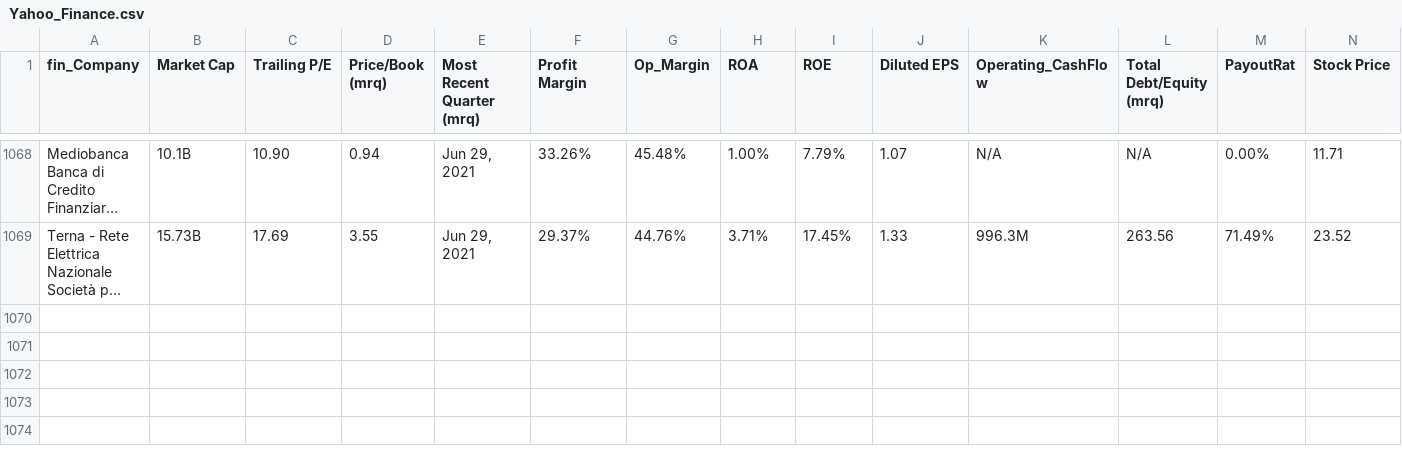
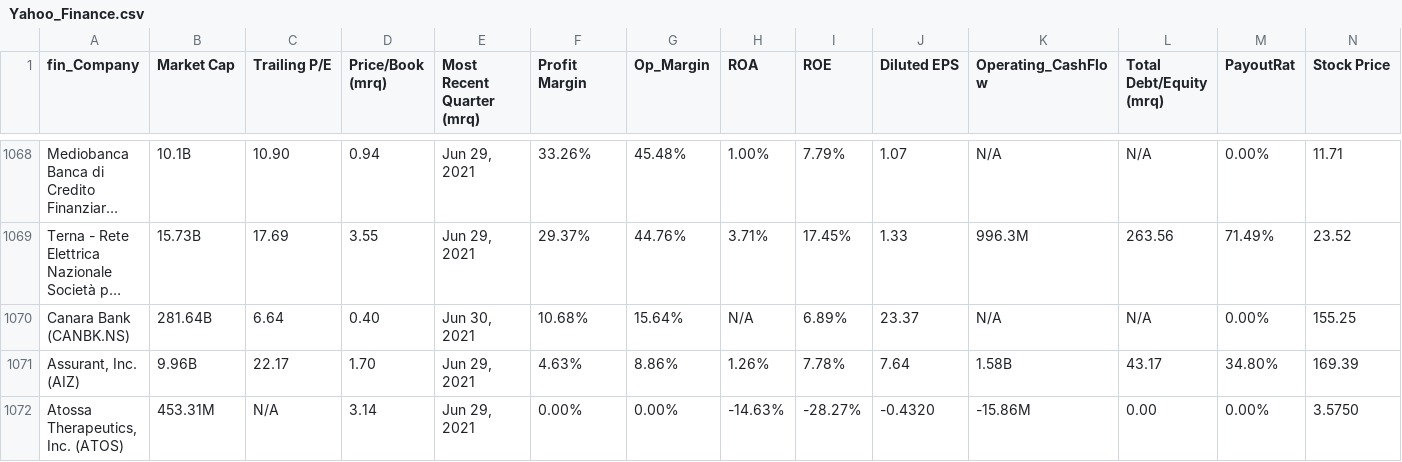
Before and after one commit to shweta-29/Companies_ESG_Scraper, a CSV file: Yahoo_Finance.csv, drawn as a sheet; only a part is shown, gaps mark what is left out; long unchanged cells end in …; rows hold the shown columns only; the diff names each change by its address in the sheet, - before the commit and + after, or states it on an @@ line.

```diff
--- a/Yahoo_Finance.csv
+++ b/Yahoo_Finance.csv
+row 1070: Canara Bank (CANBK.NS) | 281.64B | 6.64 | 0.40 | Jun 30, 2021 | 10.68% | 15.64% | N/A | 6.89% | 23.37 | N/A | N/A | 0.00% | 155.25
+row 1071: Assurant, Inc. (AIZ) | 9.96B | 22.17 | 1.70 | Jun 29, 2021 | 4.63% | 8.86% | 1.26% | 7.78% | 7.64 | 1.58B | 43.17 | 34.80% | 169.39
+row 1072: Atossa Therapeutics, Inc. (ATOS) | 453.31M | N/A | 3.14 | Jun 29, 2021 | 0.00% | 0.00% | -14.63% | -28.27% | -0.4320 | -15.86M | 0.00 | 0.00% | 3.5750
```
